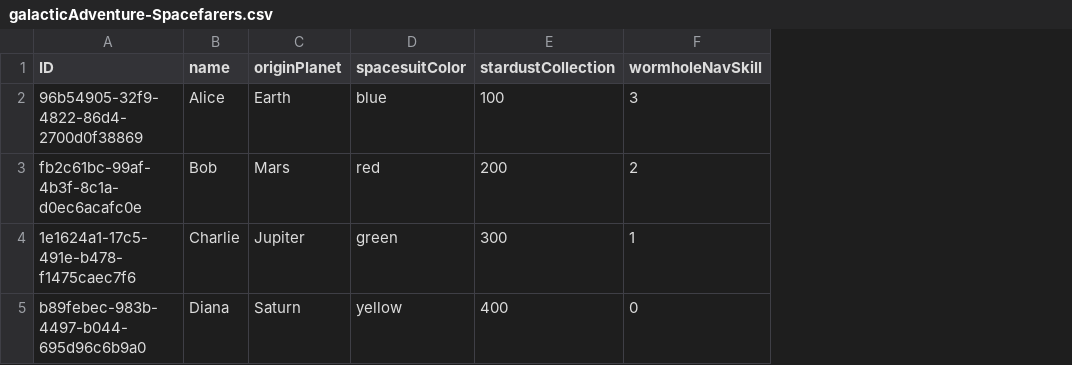
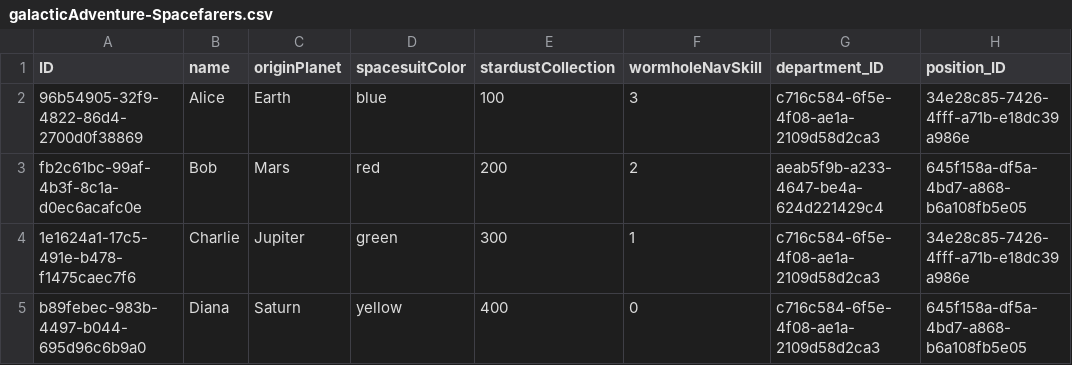
Before and after one commit to zenpolip/galactic-adventure-app, a CSV file: db/data/galacticAdventure-Spacefarers.csv, drawn as a sheet; the diff names each change by its address in the sheet, - before the commit and + after, or states it on an @@ line.

Commit message:
feat: extend test data with Postions and Departments

```diff
--- a/db/data/galacticAdventure-Spacefarers.csv
+++ b/db/data/galacticAdventure-Spacefarers.csv
+column G (department_ID), rows 2-5: c716c584-6f5e-4f08-ae1a-2109d58d2ca3 | aeab5f9b-a233-4647-be4a-624d221429c4 | c716c584-6f5e-4f08-ae1a-2109d58d2ca3 | c716c584-6f5e-4f08-ae1a-2109d58d2ca3
+column H (position_ID), rows 2-5: 34e28c85-7426-4fff-a71b-e18dc39a986e | 645f158a-df5a-4bd7-a868-b6a108fb5e05 | 34e28c85-7426-4fff-a71b-e18dc39a986e | 645f158a-df5a-4bd7-a868-b6a108fb5e05
```
Also changed, not shown: 2 other files.
